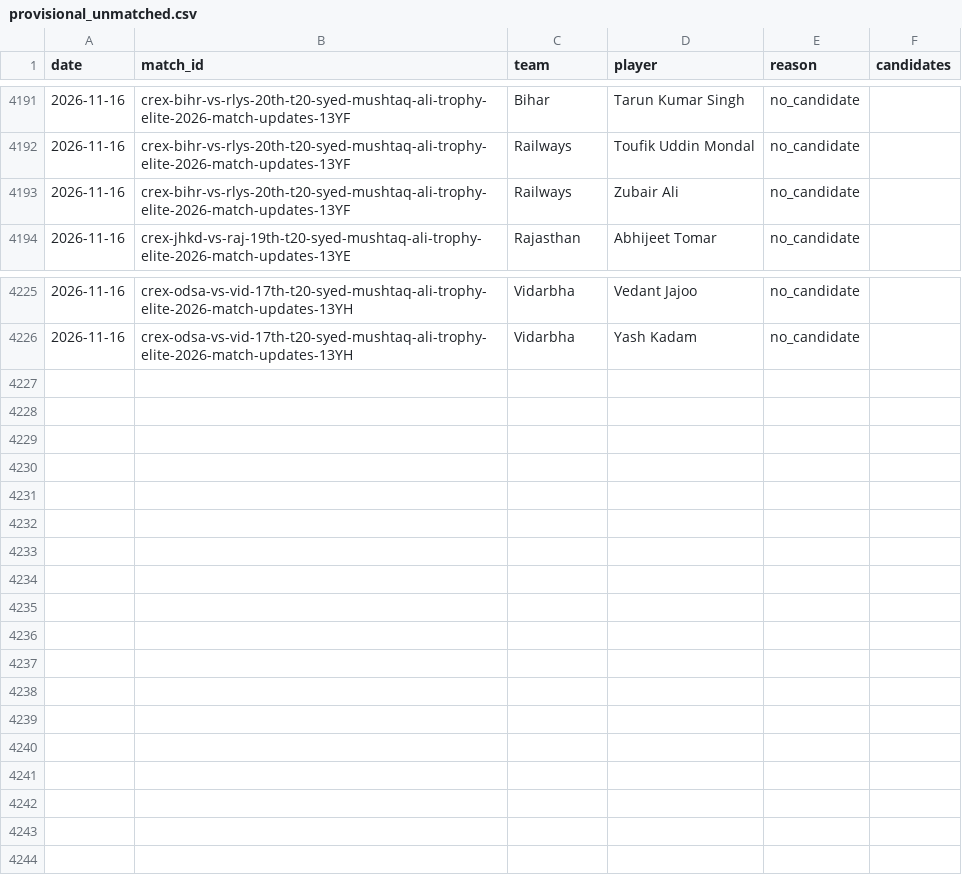
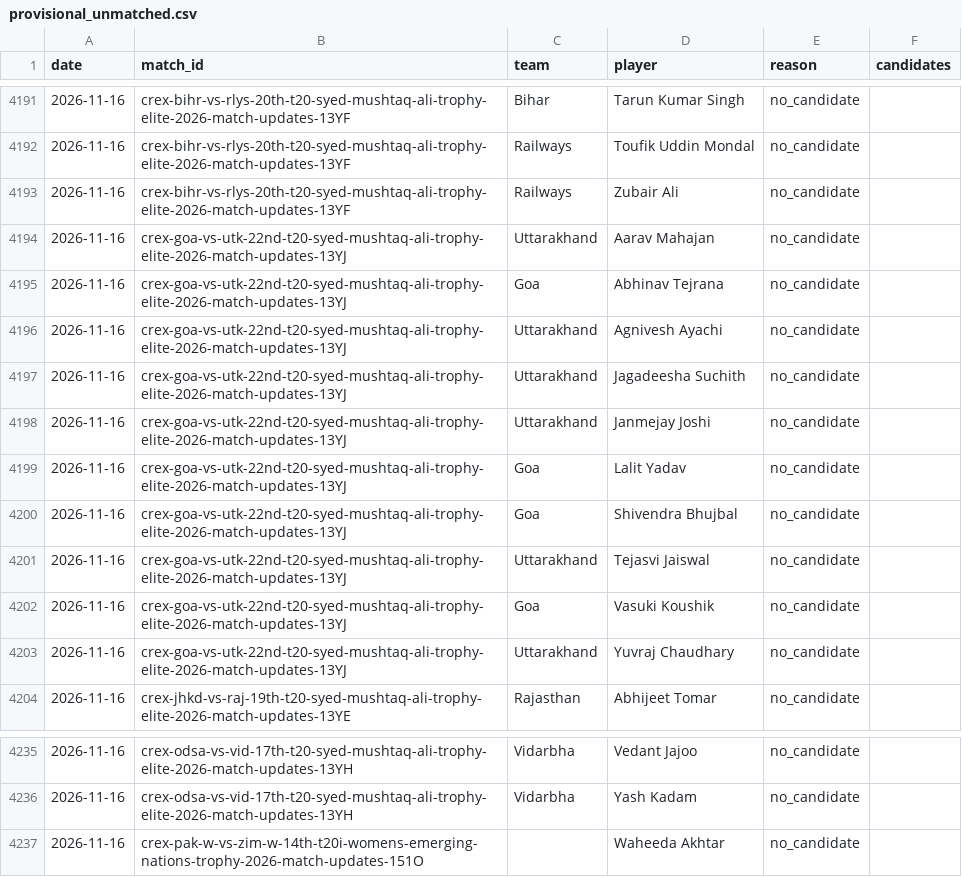
Before and after one commit to dheerajgoel17/cricket-data, a CSV file: data/provisional_unmatched.csv, drawn as a sheet; only a part is shown, gaps mark what is left out; the diff names each change by its address in the sheet, - before the commit and + after, or states it on an @@ line.

```diff
--- a/data/provisional_unmatched.csv
+++ b/data/provisional_unmatched.csv
+row 4194: 2026-11-16 | crex-goa-vs-utk-22nd-t20-syed-mushtaq-ali-trophy-elite-2026-match-updates-13YJ | Uttarakhand | Aarav Mahajan | no_candidate
+row 4195: 2026-11-16 | crex-goa-vs-utk-22nd-t20-syed-mushtaq-ali-trophy-elite-2026-match-updates-13YJ | Goa | Abhinav Tejrana | no_candidate
+row 4196: 2026-11-16 | crex-goa-vs-utk-22nd-t20-syed-mushtaq-ali-trophy-elite-2026-match-updates-13YJ | Uttarakhand | Agnivesh Ayachi | no_candidate
+row 4197: 2026-11-16 | crex-goa-vs-utk-22nd-t20-syed-mushtaq-ali-trophy-elite-2026-match-updates-13YJ | Uttarakhand | Jagadeesha Suchith | no_candidate
+row 4198: 2026-11-16 | crex-goa-vs-utk-22nd-t20-syed-mushtaq-ali-trophy-elite-2026-match-updates-13YJ | Uttarakhand | Janmejay Joshi | no_candidate
+row 4199: 2026-11-16 | crex-goa-vs-utk-22nd-t20-syed-mushtaq-ali-trophy-elite-2026-match-updates-13YJ | Goa | Lalit Yadav | no_candidate
+row 4200: 2026-11-16 | crex-goa-vs-utk-22nd-t20-syed-mushtaq-ali-trophy-elite-2026-match-updates-13YJ | Goa | Shivendra Bhujbal | no_candidate
+row 4201: 2026-11-16 | crex-goa-vs-utk-22nd-t20-syed-mushtaq-ali-trophy-elite-2026-match-updates-13YJ | Uttarakhand | Tejasvi Jaiswal | no_candidate
+row 4202: 2026-11-16 | crex-goa-vs-utk-22nd-t20-syed-mushtaq-ali-trophy-elite-2026-match-updates-13YJ | Goa | Vasuki Koushik | no_candidate
+row 4203: 2026-11-16 | crex-goa-vs-utk-22nd-t20-syed-mushtaq-ali-trophy-elite-2026-match-updates-13YJ | Uttarakhand | Yuvraj Chaudhary | no_candidate
+row 4237: 2026-11-16 | crex-pak-w-vs-zim-w-14th-t20i-womens-emerging-nations-trophy-2026-match-updates-151O |  | Waheeda Akhtar | no_candidate
```
Also changed, not shown: 4 other files.
